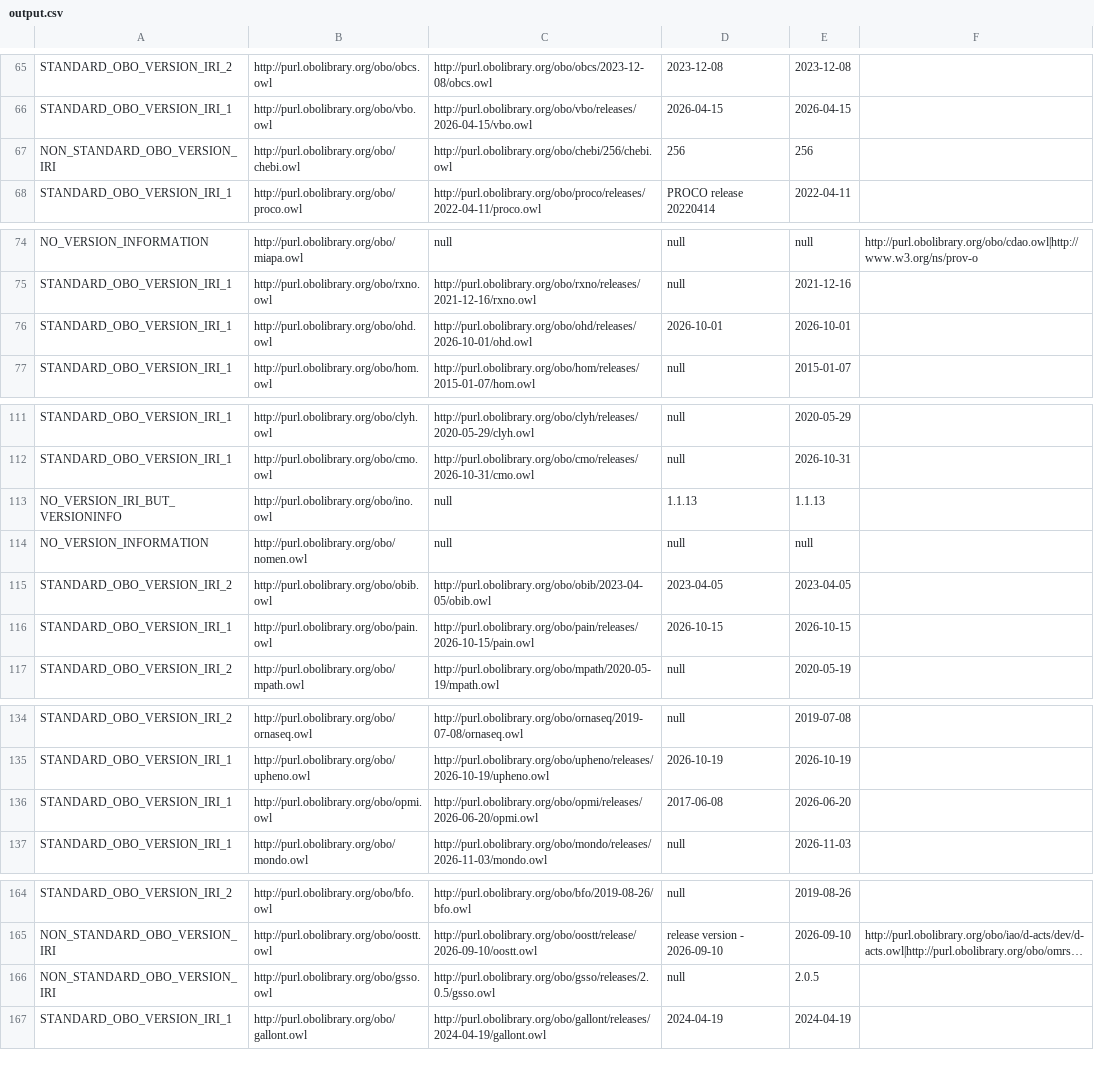
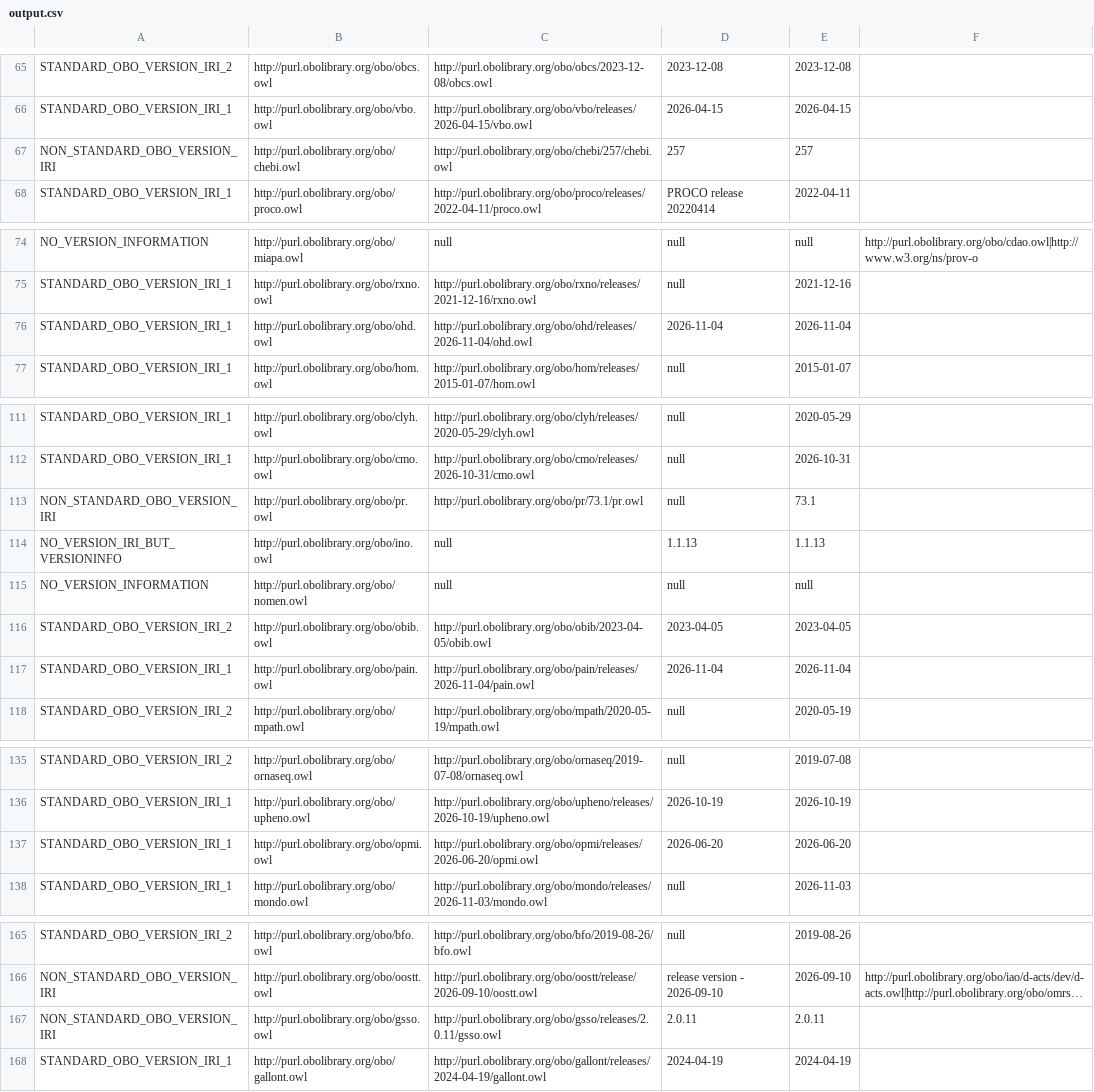
Before and after one commit to psiotwo/ontology-version-extractor, a CSV file: output.csv, drawn as a sheet; only a part is shown, gaps mark what is left out; long unchanged cells end in …; addresses are those after the commit; the diff names each change by its address in the sheet, - before the commit and + after, or states it on an @@ line.

Commit message:
Deploying to gh-pages from @ psiotwo/ontology-version-extractor@96e02d3ea5e347758c50ddc6fabb4a8fdb461bf2 🚀

```diff
--- a/output.csv
+++ b/output.csv
-C67: http://purl.obolibrary.org/obo/chebi/256/chebi.owl
+C67: http://purl.obolibrary.org/obo/chebi/257/chebi.owl
-D67: 256
+D67: 257
-E67: 256
+E67: 257
-C76: http://purl.obolibrary.org/obo/ohd/releases/2026-10-01/ohd.owl
+C76: http://purl.obolibrary.org/obo/ohd/releases/2026-11-04/ohd.owl
-D76: 2026-10-01
+D76: 2026-11-04
-E76: 2026-10-01
+E76: 2026-11-04
+row 113: NON_STANDARD_OBO_VERSION_IRI | http://purl.obolibrary.org/obo/pr.owl | http://purl.obolibrary.org/obo/pr/73.1/pr.owl | null | 73.1
-C117: http://purl.obolibrary.org/obo/pain/releases/2026-10-15/pain.owl
+C117: http://purl.obolibrary.org/obo/pain/releases/2026-11-04/pain.owl
-D117: 2026-10-15
+D117: 2026-11-04
-E117: 2026-10-15
+E117: 2026-11-04
-D137: 2017-06-08
+D137: 2026-06-20
-C167: http://purl.obolibrary.org/obo/gsso/releases/2.0.5/gsso.owl
+C167: http://purl.obolibrary.org/obo/gsso/releases/2.0.11/gsso.owl
-D167: null
+D167: 2.0.11
-E167: 2.0.5
+E167: 2.0.11
```
Also changed, not shown: 2 other files.
